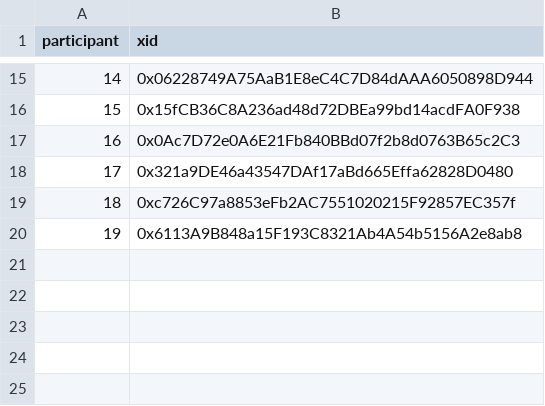
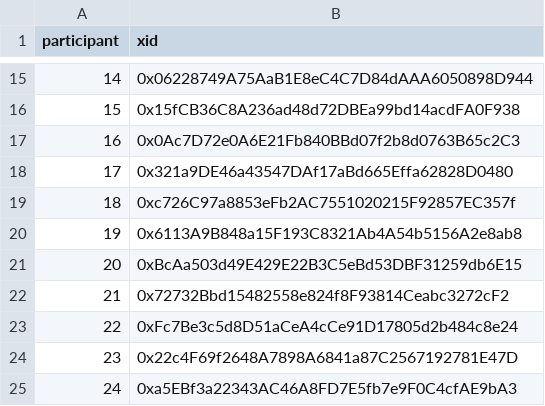
Before and after one commit to evalscience/deepgov-polis, a CSV file: xid/2hdcecwjyc-xid.csv, drawn as a sheet; only a part is shown, gaps mark what is left out; the diff names each change by its address in the sheet, - before the commit and + after, or states it on an @@ line.

```diff
--- a/xid/2hdcecwjyc-xid.csv
+++ b/xid/2hdcecwjyc-xid.csv
+row 21: 20 | 0xBcAa503d49E429E22B3C5eBd53DBF31259db6E15
+row 22: 21 | 0x72732Bbd15482558e824f8F93814Ceabc3272cF2
+row 23: 22 | 0xFc7Be3c5d8D51aCeA4cCe91D17805d2b484c8e24
+row 24: 23 | 0x22c4F69f2648A7898A6841a87C2567192781E47D
+row 25: 24 | 0xa5EBf3a22343AC46A8FD7E5fb7e9F0C4cfAE9bA3
```
Also changed, not shown: summary/2hdcecwjyc-summary.csv, summary/9beed8nszd-summary.csv, 1 other file.
